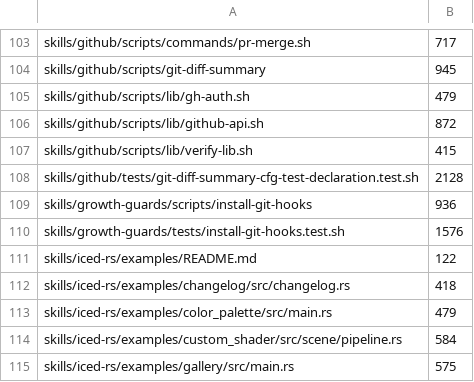
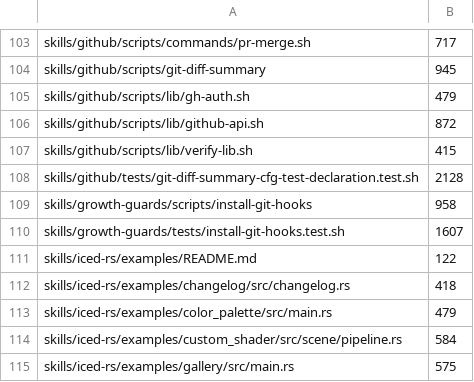
Before and after one commit to vanillagreencom/kendex, a TSV file: tools/size-ratchet-baseline.tsv, drawn as a sheet; only a part is shown, gaps mark what is left out.

Commit message:
fix(growth-guards): the entry point is identified by location, not by path shape
A regular executable copy of /bin/true at .../growth-guards/scripts/pre-commit
passes every file test, is not a symlink, and gates nothing. The candidate is
now compared by physical directory against this install's own entry point;
a symlinked parent still resolves to the real install.

Also: exec options (exec -a NAME cmd) are unrecognized rather than read as
the command, which reported a gating hook as not gated.

```diff
--- a/tools/size-ratchet-baseline.tsv
+++ b/tools/size-ratchet-baseline.tsv
@@ -108,4 +108,4 @@ skills/github/scripts/lib/verify-lib.sh	415
 skills/github/tests/git-diff-summary-cfg-test-declaration.test.sh	2128
-skills/growth-guards/scripts/install-git-hooks	936
-skills/growth-guards/tests/install-git-hooks.test.sh	1576
+skills/growth-guards/scripts/install-git-hooks	958
+skills/growth-guards/tests/install-git-hooks.test.sh	1607
 skills/iced-rs/examples/README.md	122
```
Also changed, not shown: 4 other files.
